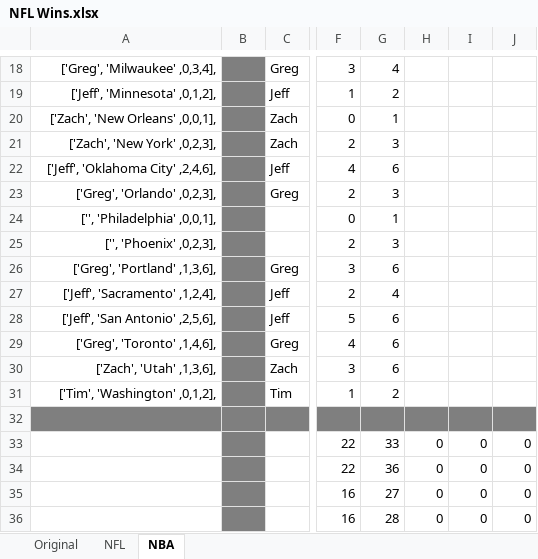
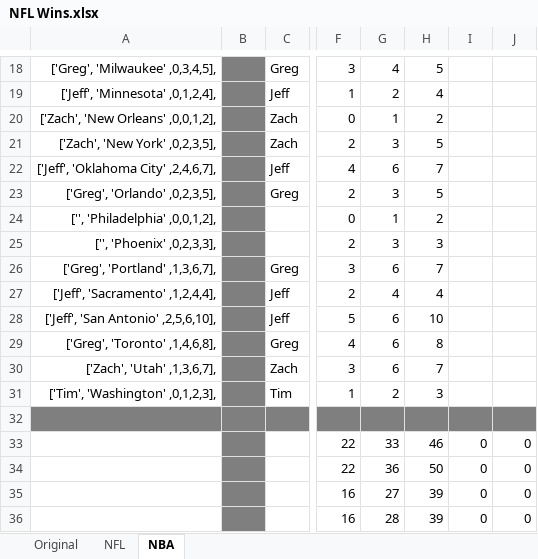
Before and after one commit to jeffmiller00/nfl_wins_league, an Excel workbook: NFL Wins.xlsx, sheet NBA, drawn as a sheet; only a part is shown, gaps mark what is left out; values as stored, in another font and other column widths than the file's, no borders; the diff covers the shown part only; the diff names each change by its address in the sheet, - before the commit and + after, or states it on an @@ line.

```diff
--- a/NFL Wins.xlsx (sheet NBA)
+++ b/NFL Wins.xlsx (sheet NBA)
-A18: ['Greg', 'Milwaukee' ,0,3,4],
+A18: ['Greg', 'Milwaukee' ,0,3,4,5],
-H18: (empty)
+H18: 5
-A19: ['Jeff', 'Minnesota' ,0,1,2],
+A19: ['Jeff', 'Minnesota' ,0,1,2,4],
-H19: (empty)
+H19: 4
-A20: ['Zach', 'New Orleans' ,0,0,1],
+A20: ['Zach', 'New Orleans' ,0,0,1,2],
-H20: (empty)
+H20: 2
-A21: ['Zach', 'New York' ,0,2,3],
+A21: ['Zach', 'New York' ,0,2,3,5],
-H21: (empty)
+H21: 5
-A22: ['Jeff', 'Oklahoma City' ,2,4,6],
+A22: ['Jeff', 'Oklahoma City' ,2,4,6,7],
-H22: (empty)
+H22: 7
-A23: ['Greg', 'Orlando' ,0,2,3],
+A23: ['Greg', 'Orlando' ,0,2,3,5],
-H23: (empty)
+H23: 5
-A24: ['', 'Philadelphia' ,0,0,1],
+A24: ['', 'Philadelphia' ,0,0,1,2],
-H24: (empty)
+H24: 2
-A25: ['', 'Phoenix' ,0,2,3],
+A25: ['', 'Phoenix' ,0,2,3,3],
-H25: (empty)
+H25: 3
-A26: ['Greg', 'Portland' ,1,3,6],
+A26: ['Greg', 'Portland' ,1,3,6,7],
-H26: (empty)
+H26: 7
-A27: ['Jeff', 'Sacramento' ,1,2,4],
+A27: ['Jeff', 'Sacramento' ,1,2,4,4],
-H27: (empty)
+H27: 4
-A28: ['Jeff', 'San Antonio' ,2,5,6],
+A28: ['Jeff', 'San Antonio' ,2,5,6,10],
-H28: (empty)
+H28: 10
-A29: ['Greg', 'Toronto' ,1,4,6],
+A29: ['Greg', 'Toronto' ,1,4,6,8],
-H29: (empty)
+H29: 8
-A30: ['Zach', 'Utah' ,1,3,6],
+A30: ['Zach', 'Utah' ,1,3,6,7],
-H30: (empty)
+H30: 7
-A31: ['Tim', 'Washington' ,0,1,2],
+A31: ['Tim', 'Washington' ,0,1,2,3],
-H31: (empty)
+H31: 3
-H33: 0
+H33: 46
-H34: 0
+H34: 50
-H35:H36: 0
+H35:H36: 39
```
Also changed, not shown: 32 edited cells elsewhere in this sheet, sheet NFL, 1 other file.
